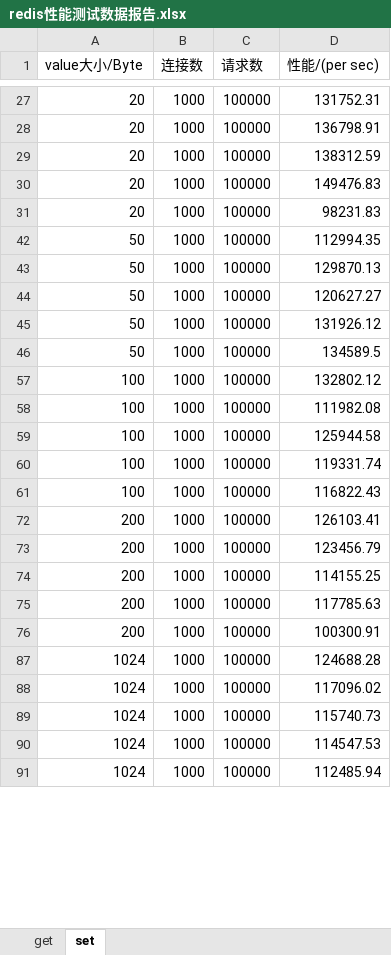
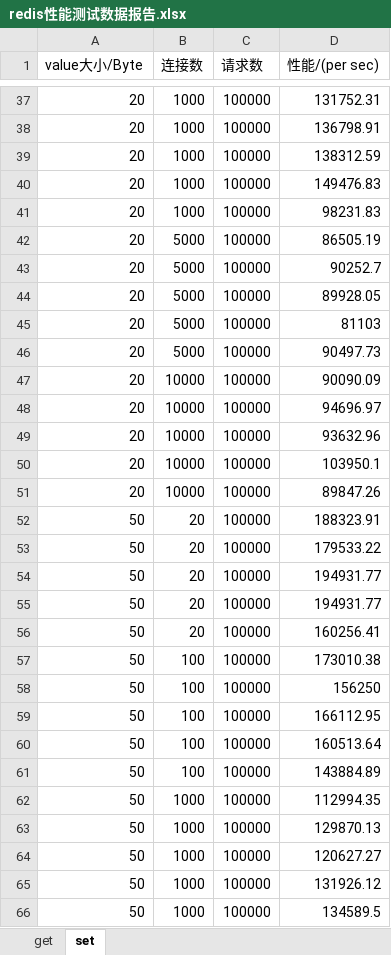
Before and after one commit to kerwinan/homework, an Excel workbook: redis/redis性能测试数据报告.xlsx, sheet set, drawn as a sheet; only a part is shown, gaps mark what is left out; the shorter side is filled out with more unchanged rows; values as stored, in another font and other column widths than the file's, no borders; the diff covers the shown part only; the diff names each change by its address in the sheet, - before the commit and + after, or states it on an @@ line.

```diff
--- a/redis/redis性能测试数据报告.xlsx (sheet set)
+++ b/redis/redis性能测试数据报告.xlsx (sheet set)
+row 42: 20 | 5000 | 100000 | 86505.19
+row 43: 20 | 5000 | 100000 | 90252.7
+row 44: 20 | 5000 | 100000 | 89928.05
+row 45: 20 | 5000 | 100000 | 81103
+row 46: 20 | 5000 | 100000 | 90497.73
+row 47: 20 | 10000 | 100000 | 90090.09
+row 48: 20 | 10000 | 100000 | 94696.97
+row 49: 20 | 10000 | 100000 | 93632.96
+row 50: 20 | 10000 | 100000 | 103950.1
+row 51: 20 | 10000 | 100000 | 89847.26
@@ row 52 unhidden: 50 | 20 | 100000 | 188323.91 @@
@@ row 53 unhidden: 50 | 20 | 100000 | 179533.22 @@
@@ row 54 unhidden: 50 | 20 | 100000 | 194931.77 @@
@@ row 55 unhidden: 50 | 20 | 100000 | 194931.77 @@
@@ row 56 unhidden: 50 | 20 | 100000 | 160256.41 @@
@@ row 57 unhidden: 50 | 100 | 100000 | 173010.38 @@
@@ row 58 unhidden: 50 | 100 | 100000 | 156250 @@
@@ row 59 unhidden: 50 | 100 | 100000 | 166112.95 @@
@@ row 60 unhidden: 50 | 100 | 100000 | 160513.64 @@
@@ row 61 unhidden: 50 | 100 | 100000 | 143884.89 @@
```
Also changed, not shown: 60 added rows and 60 hidden or unhidden rows elsewhere in this sheet, sheet get.
